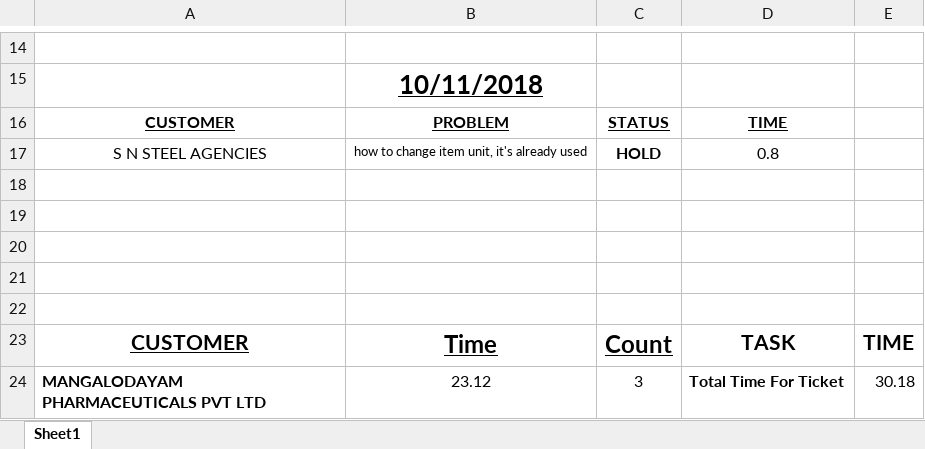
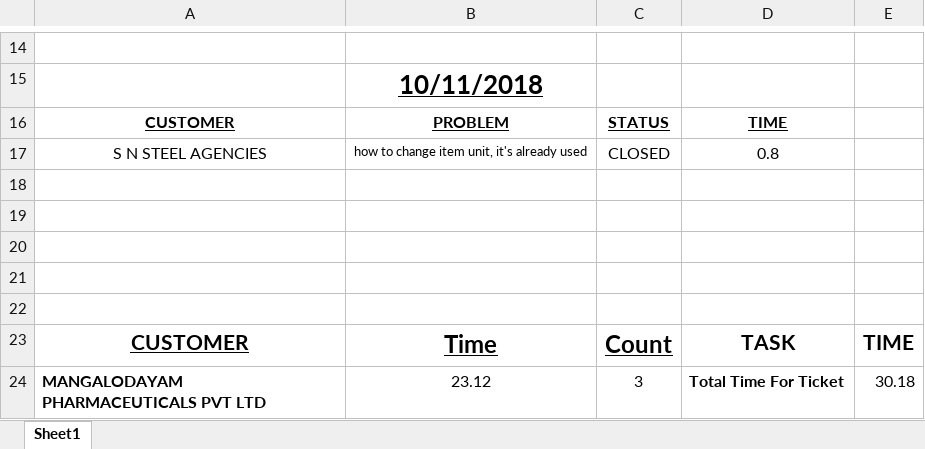
Before and after one commit to MilestoneInnovativeTechnologies/office-weekend-meeting, an Excel workbook: Week 45/vishnu_2.xlsx, sheet Sheet1, drawn as a sheet; only a part is shown, gaps mark what is left out; values as stored, in another font and other column widths than the file's, no borders; charts and pictures and table styles not drawn; the diff names each change by its address in the sheet, - before the commit and + after, or states it on an @@ line.

Commit message:
Updation in Week 45

```diff
--- a/Week 45/vishnu_2.xlsx (sheet Sheet1)
+++ b/Week 45/vishnu_2.xlsx (sheet Sheet1)
-C17: HOLD
+C17: CLOSED
-C17 bold: on
+C17 bold: off
```
